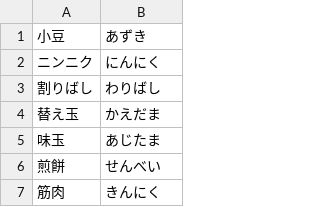
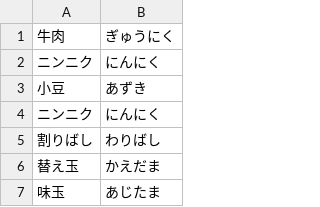
Before and after one commit to AoSankaku/passphrase-generator-japanese, a CSV file: src/assets/wordlist.csv, drawn as a sheet; only a part is shown; the shorter side is filled out with more unchanged rows; the diff names each change by its address in the sheet, - before the commit and + after, or states it on an @@ line.

Commit message:
テスト

```diff
--- a/src/assets/wordlist.csv
+++ b/src/assets/wordlist.csv
+row 1: 牛肉 | ぎゅうにく
+row 2: ニンニク | にんにく
```
